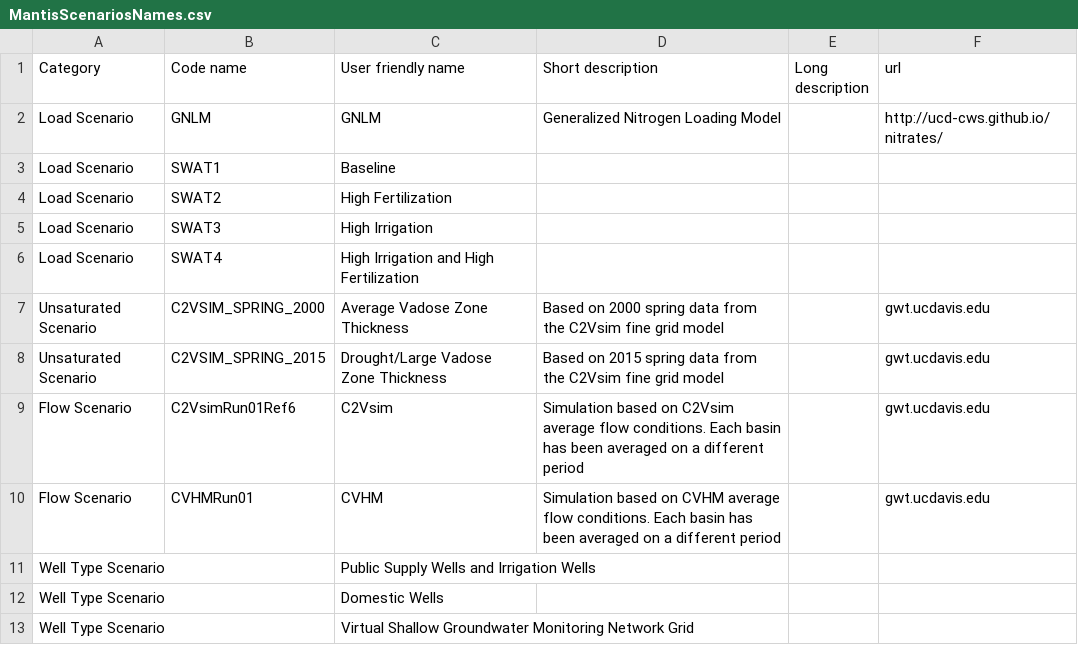
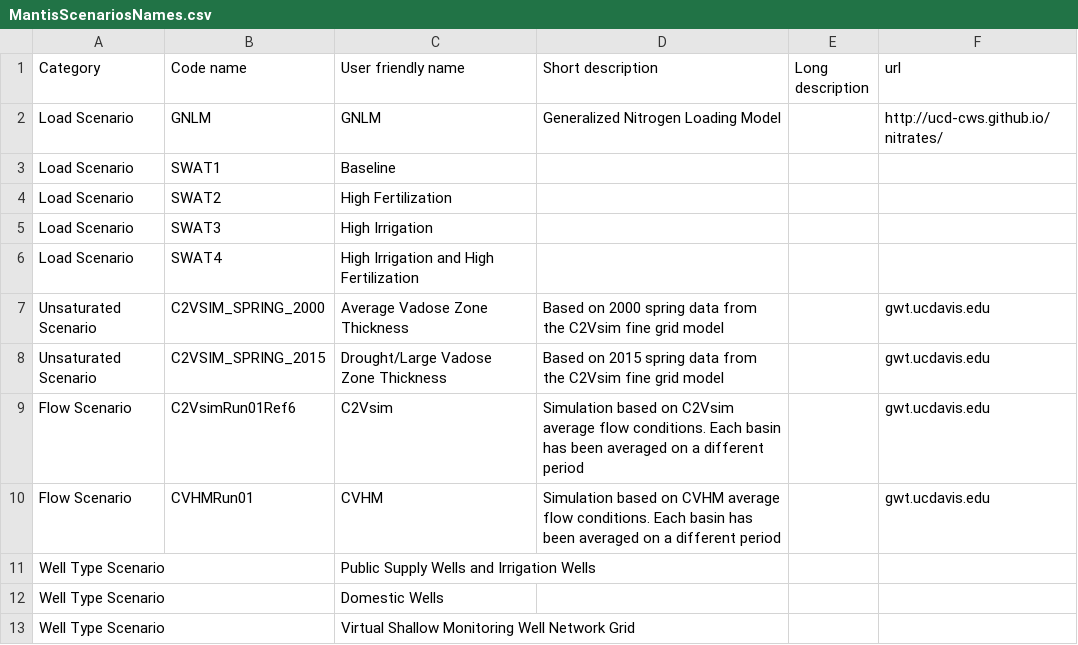
Before and after one commit to UCD-GW-Nitrate/npsat_web_backend, a CSV file: npsat_manager/data/scenarios/MantisScenariosNames.csv, drawn as a sheet.

Commit message:
updated well type names

```diff
--- a/npsat_manager/data/scenarios/MantisScenariosNames.csv
+++ b/npsat_manager/data/scenarios/MantisScenariosNames.csv
@@ -12,2 +12,2 @@ Well Type Scenario,,Public Supply Wells and Irrigation Wells,,,
 Well Type Scenario,,Domestic Wells,,,
-Well Type Scenario,,Virtual Shallow Groundwater Monitoring Network Grid,,,
+Well Type Scenario,,Virtual Shallow Monitoring Well Network Grid,,,
```
